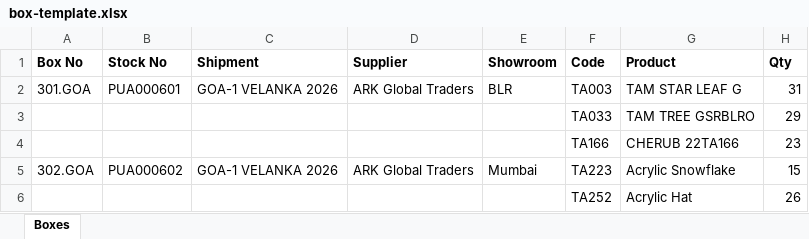
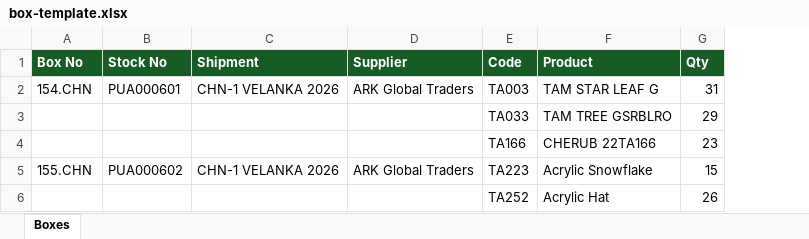
Before and after one commit to Sujanvikash/ravees, an Excel workbook: billing/frontend/public/box-template.xlsx, sheet Boxes, drawn as a sheet; values as stored, in another font and other column widths than the file's, no borders; removed rows and columns are numbered as before the commit, all else as after; the diff names each change by its address in the sheet, - before the commit and + after, or states it on an @@ line.

```diff
--- a/billing/frontend/public/box-template.xlsx (sheet Boxes)
+++ b/billing/frontend/public/box-template.xlsx (sheet Boxes)
-column E (Showroom), rows 2-5: BLR |  |  | Mumbai
@@ A1:D1 fill: none → #175C26, text colour: black → #FFFFFF @@
@@ E1:G1 fill: none → #175C26, text colour: black → #FFFFFF @@
-A2 (Box No): 301.GOA
+A2 (Box No): 154.CHN
-C2 (Shipment): GOA-1 VELANKA 2026
+C2 (Shipment): CHN-1 VELANKA 2026
-A5 (Box No): 302.GOA
+A5 (Box No): 155.CHN
-C5 (Shipment): GOA-1 VELANKA 2026
+C5 (Shipment): CHN-1 VELANKA 2026
```
Also changed, not shown: 3 other files.
